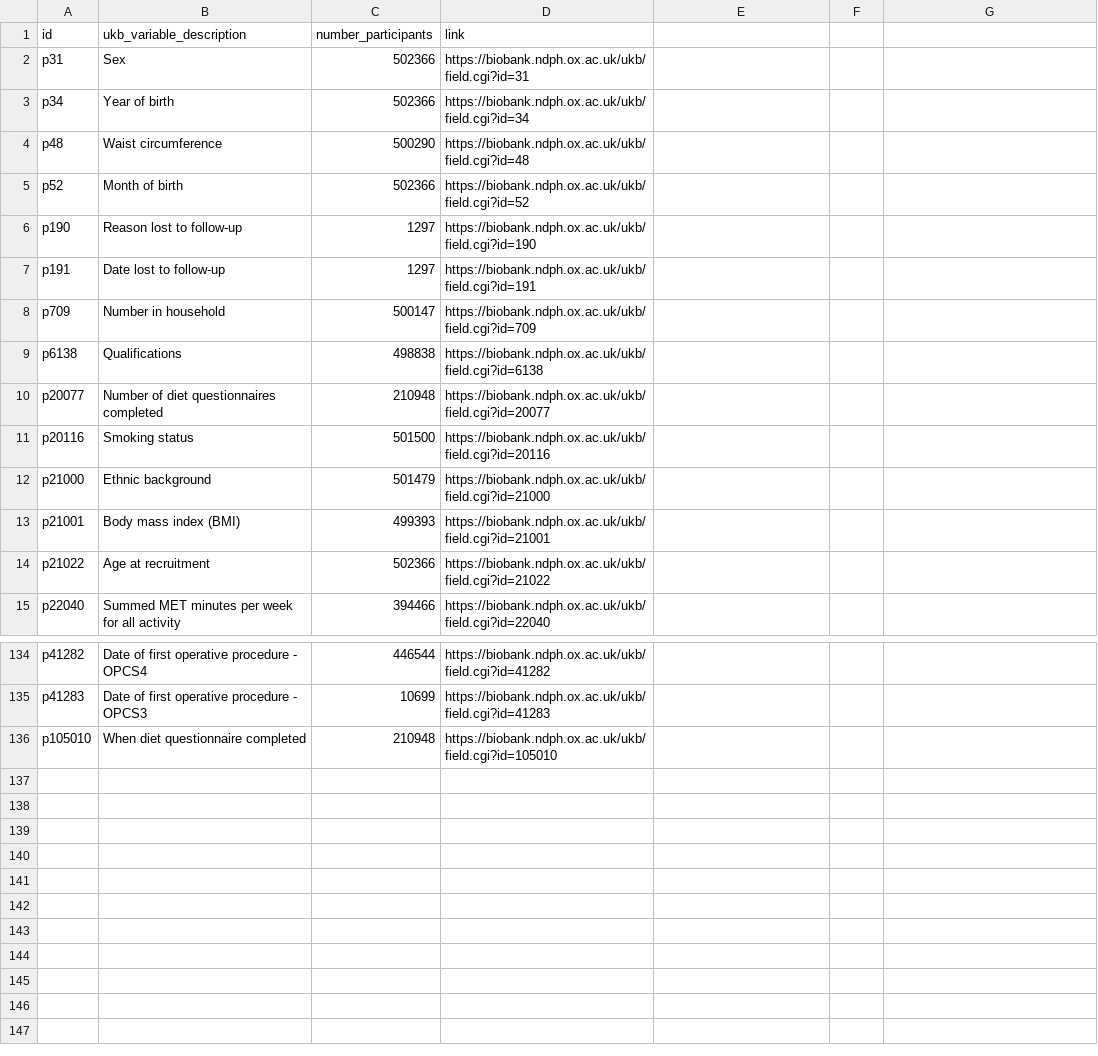
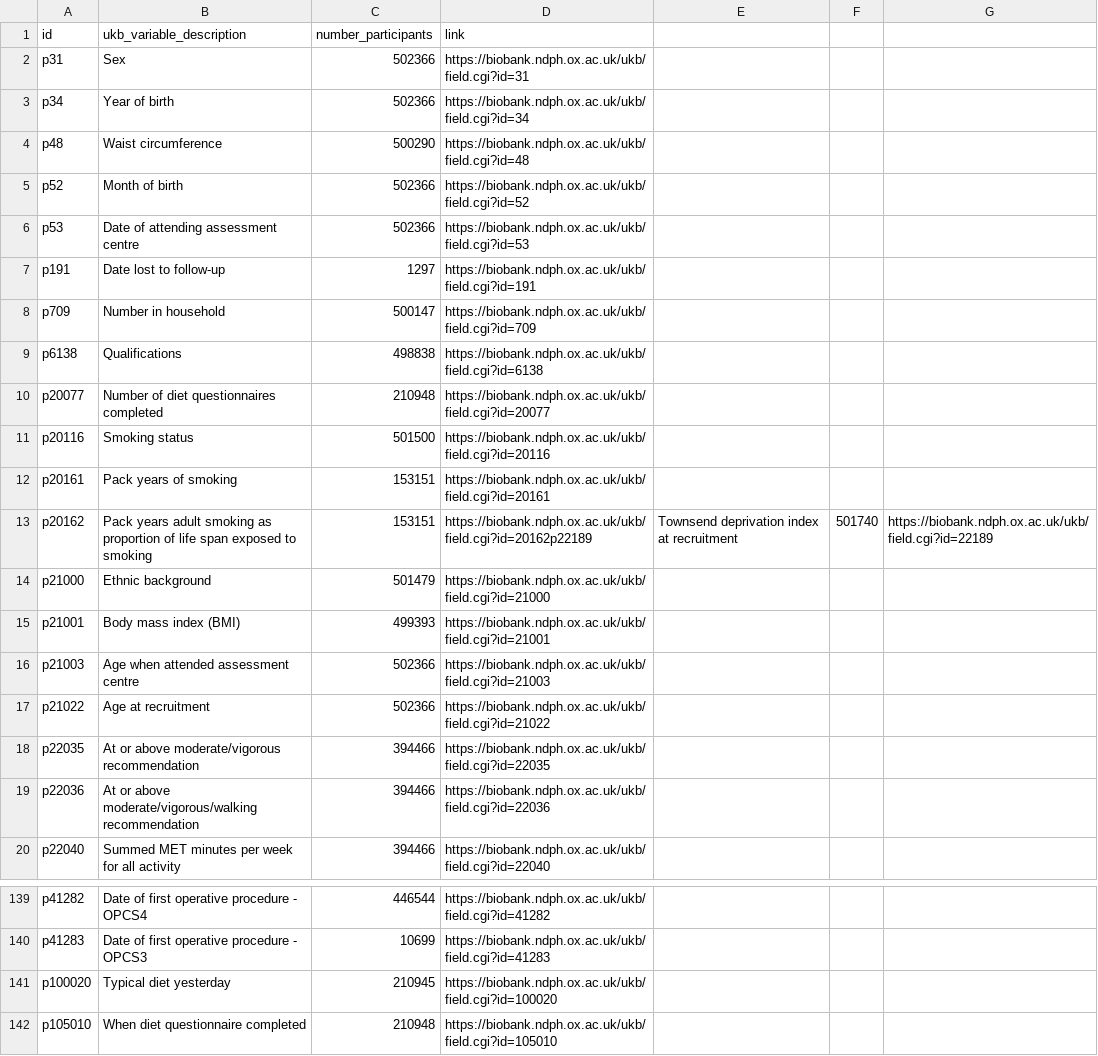
Before and after one commit to steno-aarhus/legliv, a CSV file: data-raw/project-variables.csv, drawn as a sheet; only a part is shown, gaps mark what is left out; removed rows and columns are numbered as before the commit, all else as after; the diff names each change by its address in the sheet, - before the commit and + after, or states it on an @@ line.

Commit message:
minor edits

```diff
--- a/data-raw/project-variables.csv
+++ b/data-raw/project-variables.csv
-row 6: p190 | Reason lost to follow-up | 1297 | https://biobank.ndph.ox.ac.uk/ukb/field.cgi?id=190
+row 6: p53 | Date of attending assessment centre | 502366 | https://biobank.ndph.ox.ac.uk/ukb/field.cgi?id=53
+row 12: p20161 | Pack years of smoking | 153151 | https://biobank.ndph.ox.ac.uk/ukb/field.cgi?id=20161
+row 13: p20162 | Pack years adult smoking as proportion of life span exposed to smoking | 153151 | https://biobank.ndph.ox.ac.uk/ukb/field.cgi?id=20162p22189 | Townsend deprivation index at recruitment | 501740 | https://biobank.ndph.ox.ac.uk/ukb/field.cgi?id=22189
+row 16: p21003 | Age when attended assessment centre | 502366 | https://biobank.ndph.ox.ac.uk/ukb/field.cgi?id=21003
+row 18: p22035 | At or above moderate/vigorous recommendation | 394466 | https://biobank.ndph.ox.ac.uk/ukb/field.cgi?id=22035
+row 19: p22036 | At or above moderate/vigorous/walking recommendation | 394466 | https://biobank.ndph.ox.ac.uk/ukb/field.cgi?id=22036
+row 141: p100020 | Typical diet yesterday | 210945 | https://biobank.ndph.ox.ac.uk/ukb/field.cgi?id=100020
```
